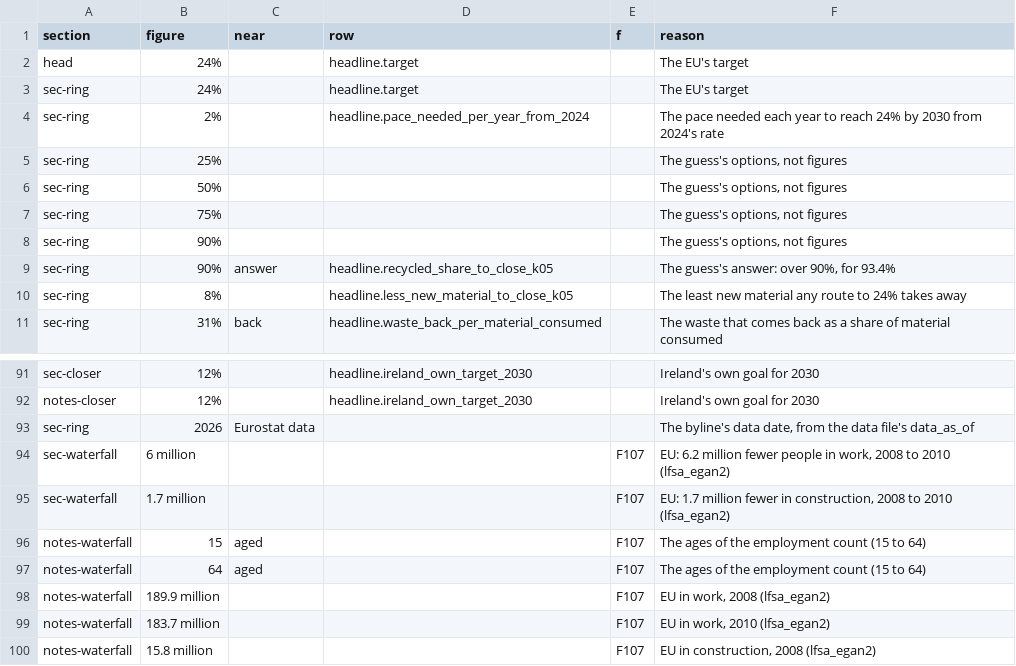
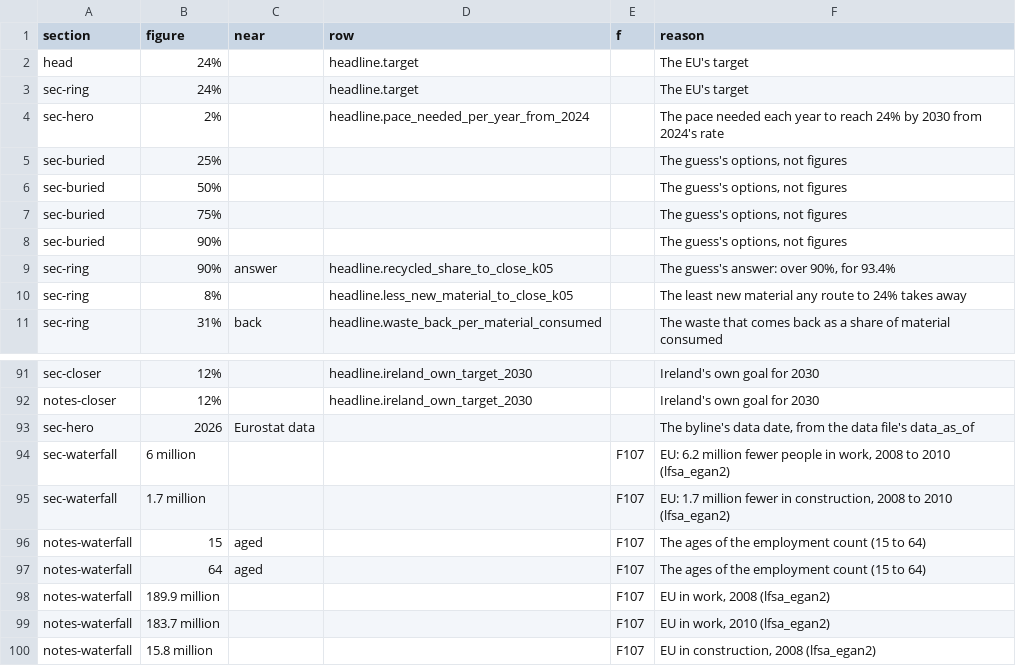
Before and after one commit to M1ck3yJ0/M1ck3yJ0.github.io, a CSV file: _tools/check_numbers_by_hand.csv, drawn as a sheet; only a part is shown, gaps mark what is left out.

```diff
--- a/_tools/check_numbers_by_hand.csv
+++ b/_tools/check_numbers_by_hand.csv
@@ -3,7 +3,7 @@ head,24%,,headline.target,,The EU's target
 sec-ring,24%,,headline.target,,The EU's target
-sec-ring,2%,,headline.pace_needed_per_year_from_2024,,The pace needed each year to reach 24% by 2030 from 2024's rate
-sec-ring,25%,,,,"The guess's options, not figures"
-sec-ring,50%,,,,"The guess's options, not figures"
-sec-ring,75%,,,,"The guess's options, not figures"
-sec-ring,90%,,,,"The guess's options, not figures"
+sec-hero,2%,,headline.pace_needed_per_year_from_2024,,The pace needed each year to reach 24% by 2030 from 2024's rate
+sec-buried,25%,,,,"The guess's options, not figures"
+sec-buried,50%,,,,"The guess's options, not figures"
+sec-buried,75%,,,,"The guess's options, not figures"
+sec-buried,90%,,,,"The guess's options, not figures"
 sec-ring,90%,answer,headline.recycled_share_to_close_k05,,"The guess's answer: over 90%, for 93.4%"
@@ -92,3 +92,3 @@ sec-closer,12%,,headline.ireland_own_target_2030,,Ireland's own goal for 2030
 notes-closer,12%,,headline.ireland_own_target_2030,,Ireland's own goal for 2030
-sec-ring,2026,Eurostat data,,,"The byline's data date, from the data file's data_as_of"
+sec-hero,2026,Eurostat data,,,"The byline's data date, from the data file's data_as_of"
 sec-waterfall,6 million,,,F107,"EU: 6.2 million fewer people in work, 2008 to 2010 (lfsa_egan2)"
```
Also changed, not shown: 3 other files.
